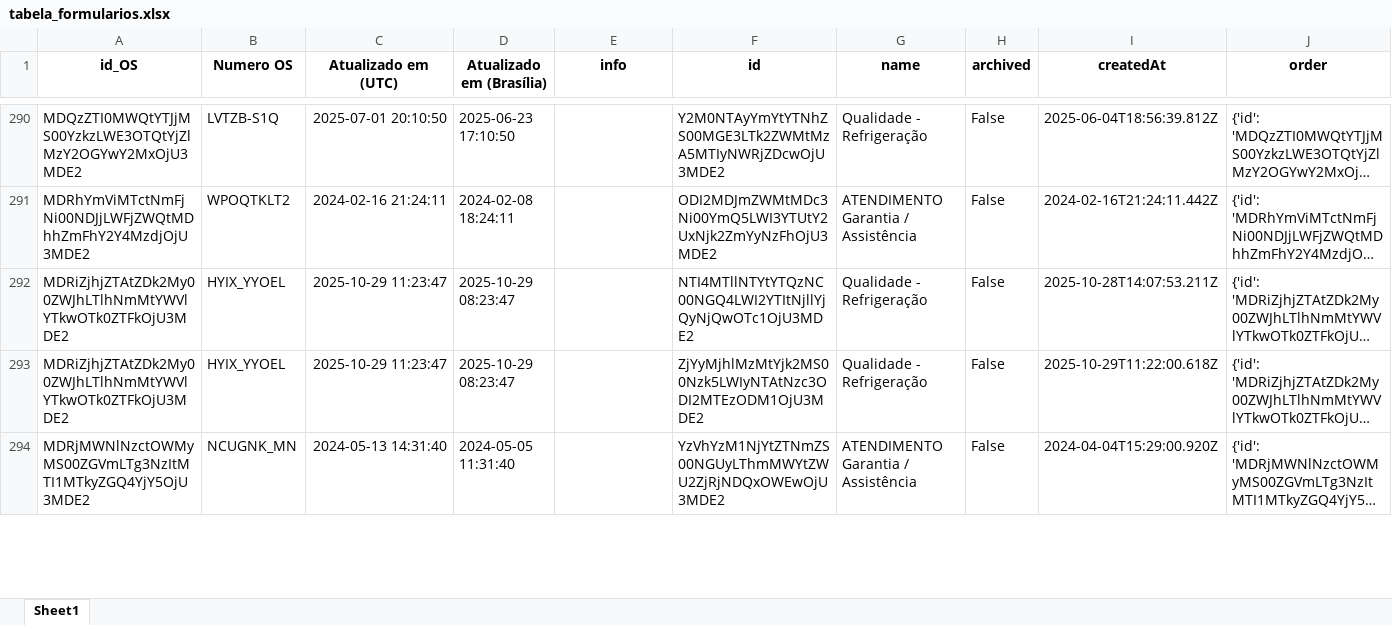
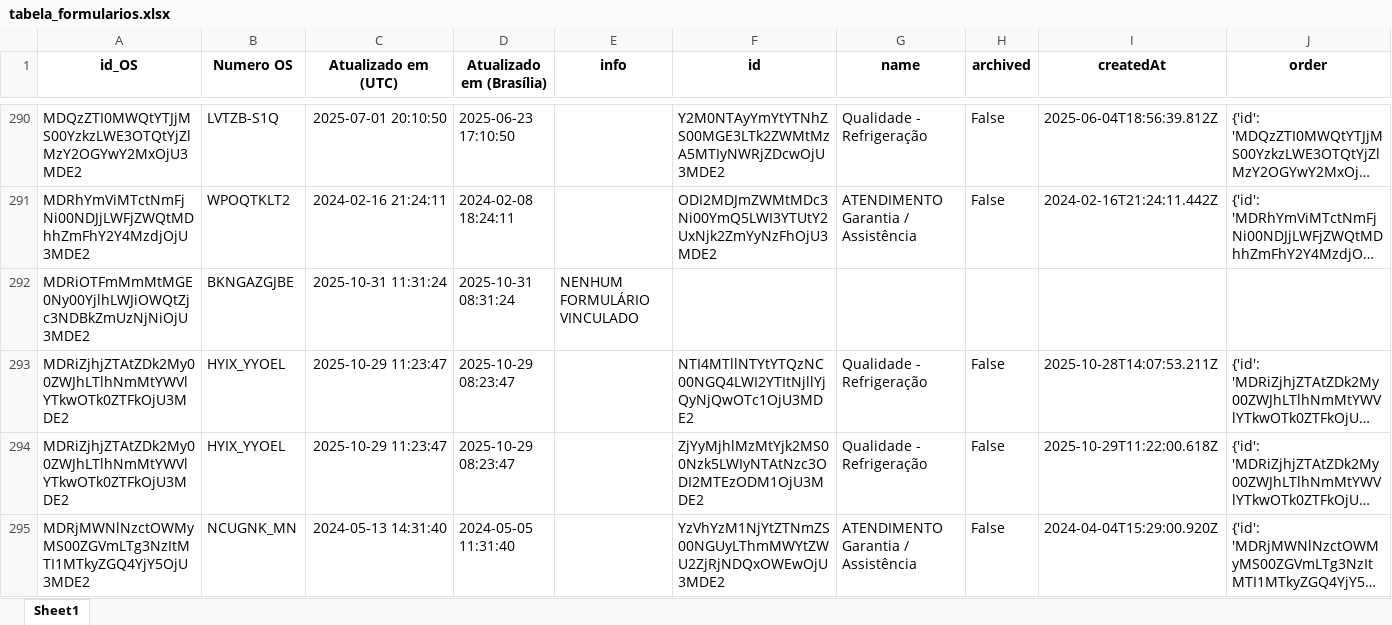
Before and after one commit to rmbarbozaltda-web/dashGarantia, an Excel workbook: tabela_formularios.xlsx, sheet Sheet1, drawn as a sheet; only a part is shown, gaps mark what is left out; long unchanged cells end in …; values as stored, in another font and other column widths than the file's, no borders; the diff covers the shown part only; the diff names each change by its address in the sheet, - before the commit and + after, or states it on an @@ line.

```diff
--- a/tabela_formularios.xlsx (sheet Sheet1)
+++ b/tabela_formularios.xlsx (sheet Sheet1)
+row 292: MDRiOTFmMmMtMGE0Ny00YjlhLWJiOWQtZjc3NDBkZmUzNjNiOjU3MDE2 | BKNGAZGJBE | 2025-10-31 11:31:24 | 2025-10-31 08:31:24 | NENHUM FORMULÁRIO VINCULADO
```
Also changed, not shown: 4 added rows, 59 edited cells and cell formats elsewhere in this sheet, orcamentos.xlsx, 4 other files.
